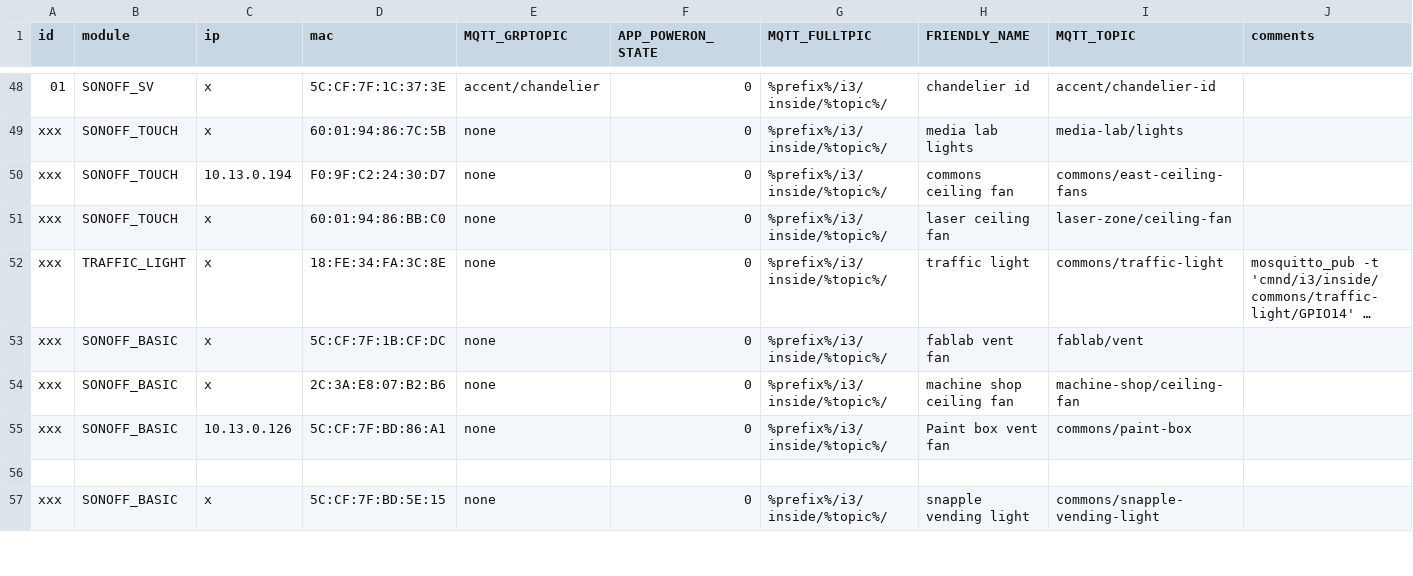
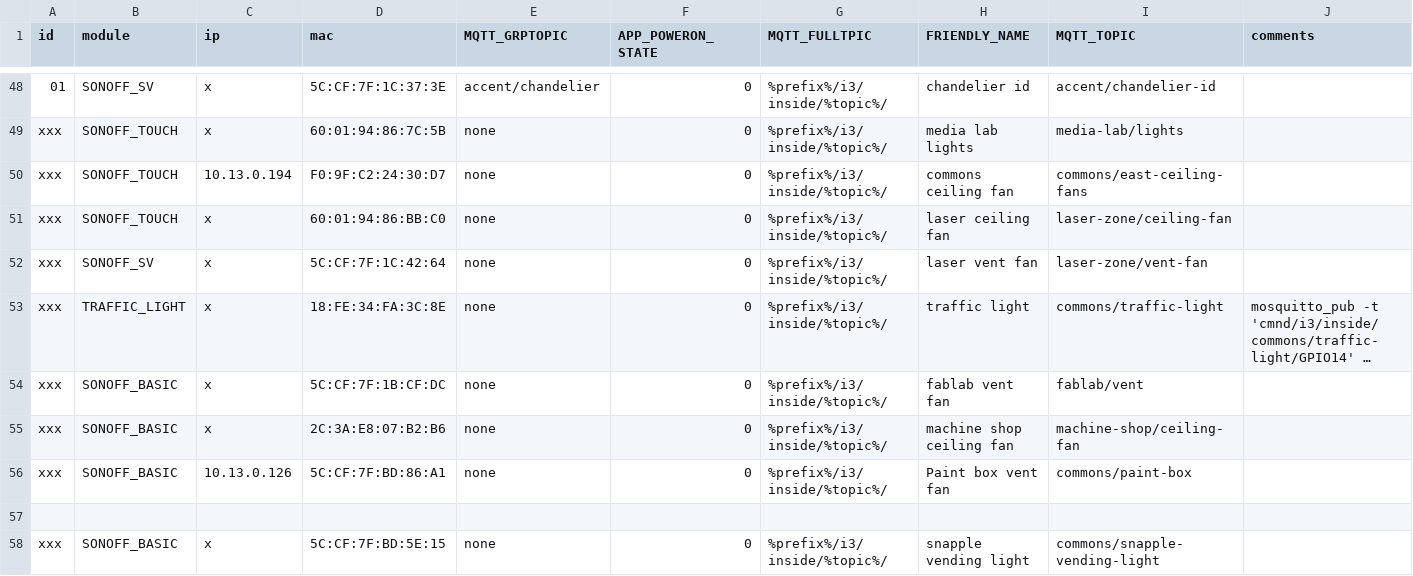
Before and after one commit to i3detroit/Automatic-IoT-module-programming, a TSV file: tas.tsv, drawn as a sheet; only a part is shown, gaps mark what is left out; long unchanged cells end in …; the diff names each change by its address in the sheet, - before the commit and + after, or states it on an @@ line.

Commit message:
sort cus.tsv and remove ips; add laser vent fan to tas.tsv

```diff
--- a/tas.tsv
+++ b/tas.tsv
+row 52: xxx | SONOFF_SV | x | 5C:CF:7F:1C:42:64 | none | 0 | %prefix%/i3/inside/%topic%/ | laser vent fan | laser-zone/vent-fan
```
Also changed, not shown: cus.tsv.
